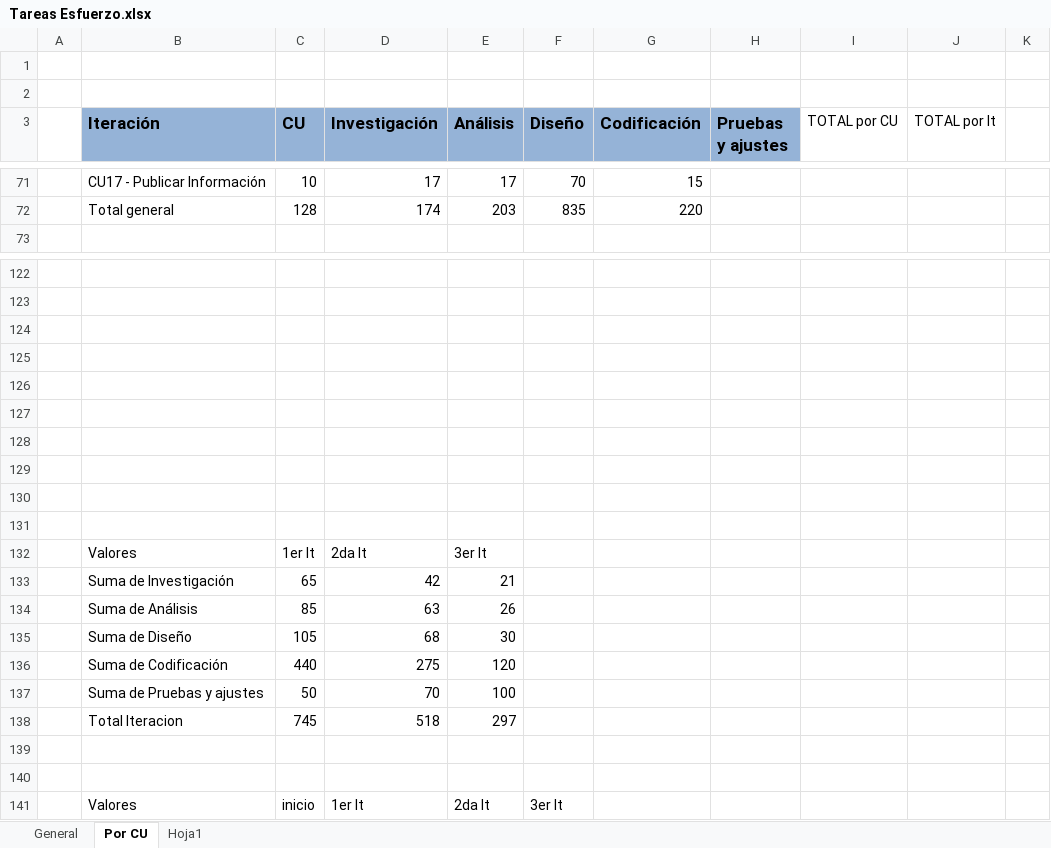
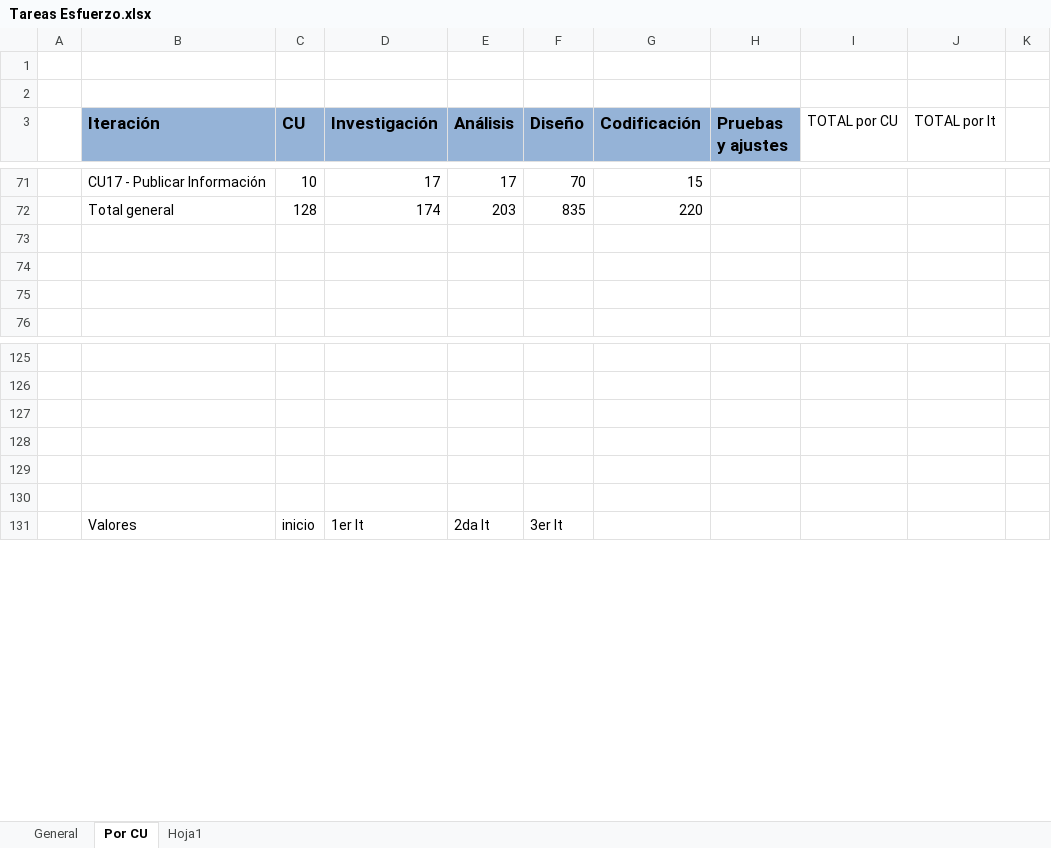
Before and after one commit to ceduardo2901/geolocalizacion-uas, an Excel workbook: doc/Tareas Esfuerzo.xlsx, sheet Por CU, drawn as a sheet; only a part is shown, gaps mark what is left out; values as stored, in another font and other column widths than the file's, no borders; charts and pictures not drawn; removed rows and columns are numbered as before the commit, all else as after; the diff covers the shown part only; the diff names each change by its address in the sheet, - before the commit and + after, or states it on an @@ line.

```diff
--- a/doc/Tareas Esfuerzo.xlsx (sheet Por CU)
+++ b/doc/Tareas Esfuerzo.xlsx (sheet Por CU)
+row 73: (empty)
+row 74: (empty)
+row 75: (empty)
-row 126: (empty)
-row 127: (empty)
-row 128: (empty)
-row 129: (empty)
-row 130: (empty)
-row 131: (empty)
-row 132:  | Valores | 1er It | 2da It | 3er It
-row 133:  | Suma de Investigación | 65 | 42 | 21
-row 134:  | Suma de Análisis | 85 | 63 | 26
-row 135:  | Suma de Diseño | 105 | 68 | 30
-row 136:  | Suma de Codificación | 440 | 275 | 120
-row 137:  | Suma de Pruebas y ajustes | 50 | 70 | 100
-row 138:  | Total Iteracion | 745 | 518 | 297
```
Also changed, not shown: 3 added rows, 3 removed rows and 24 edited cells elsewhere in this sheet, sheet General, charts or pictures.
